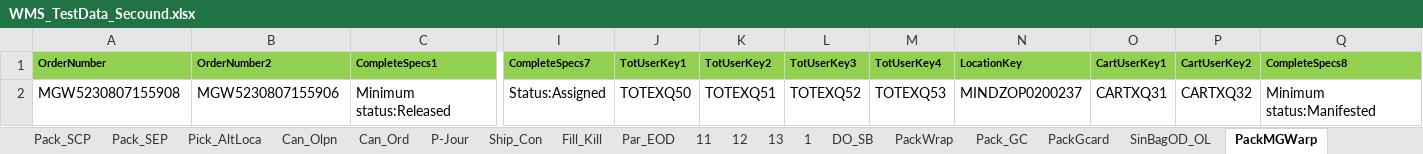
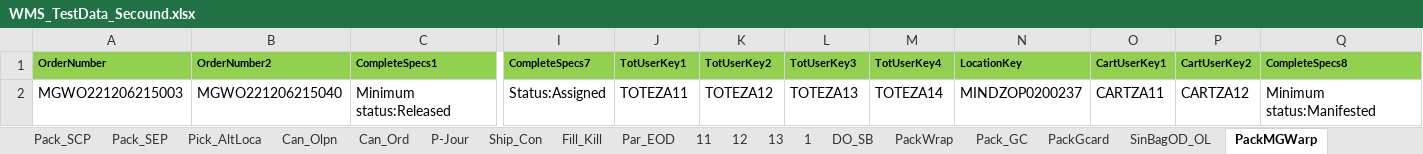
Before and after one commit to hashcodes7/automationactions, an Excel workbook: src/WMS_TestData_Secound.xlsx, sheet PackMGWarp, drawn as a sheet; only a part is shown, gaps mark what is left out; values as stored, in another font and other column widths than the file's, no borders; the diff names each change by its address in the sheet, - before the commit and + after, or states it on an @@ line.

```diff
--- a/src/WMS_TestData_Secound.xlsx (sheet PackMGWarp)
+++ b/src/WMS_TestData_Secound.xlsx (sheet PackMGWarp)
-A2 (OrderNumber): MGW5230807155908
+A2 (OrderNumber): MGWO221206215003
-B2 (OrderNumber2): MGW5230807155906
+B2 (OrderNumber2): MGWO221206215040
-J2 (TotUserKey1): TOTEXQ50
+J2 (TotUserKey1): TOTEZA11
-K2 (TotUserKey2): TOTEXQ51
+K2 (TotUserKey2): TOTEZA12
-L2 (TotUserKey3): TOTEXQ52
+L2 (TotUserKey3): TOTEZA13
-M2 (TotUserKey4): TOTEXQ53
+M2 (TotUserKey4): TOTEZA14
-O2 (CartUserKey1): CARTXQ31
+O2 (CartUserKey1): CARTZA11
-P2 (CartUserKey2): CARTXQ32
+P2 (CartUserKey2): CARTZA12
```
Also changed, not shown: sheet Pick_MB_Corton_2slot, sheet PackWrap, sheet PackMGCorton, sheet SingWGP, sheet MBag_GiftWrap, sheet PackGcard, 30 more sheets, 16 other files.
